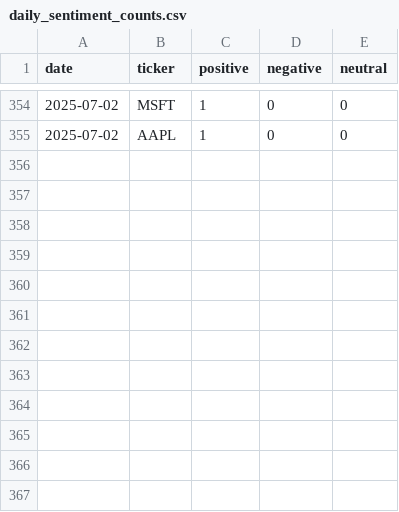
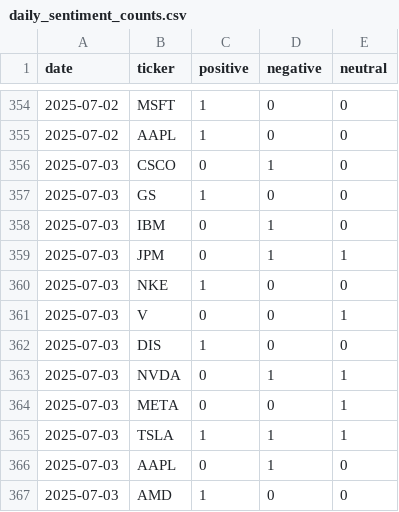
Before and after one commit to EmanFatima-ef/News_Sentiment_Analysis, a CSV file: daily_sentiment_counts.csv, drawn as a sheet; only a part is shown, gaps mark what is left out; the diff names each change by its address in the sheet, - before the commit and + after, or states it on an @@ line.

```diff
--- a/daily_sentiment_counts.csv
+++ b/daily_sentiment_counts.csv
+row 356: 2025-07-03 | CSCO | 0 | 1 | 0
+row 357: 2025-07-03 | GS | 1 | 0 | 0
+row 358: 2025-07-03 | IBM | 0 | 1 | 0
+row 359: 2025-07-03 | JPM | 0 | 1 | 1
+row 360: 2025-07-03 | NKE | 1 | 0 | 0
+row 361: 2025-07-03 | V | 0 | 0 | 1
+row 362: 2025-07-03 | DIS | 1 | 0 | 0
+row 363: 2025-07-03 | NVDA | 0 | 1 | 1
+row 364: 2025-07-03 | META | 0 | 0 | 1
+row 365: 2025-07-03 | TSLA | 1 | 1 | 1
+row 366: 2025-07-03 | AAPL | 0 | 1 | 0
+row 367: 2025-07-03 | AMD | 1 | 0 | 0
```
Also changed, not shown: daily_news_data.csv.
